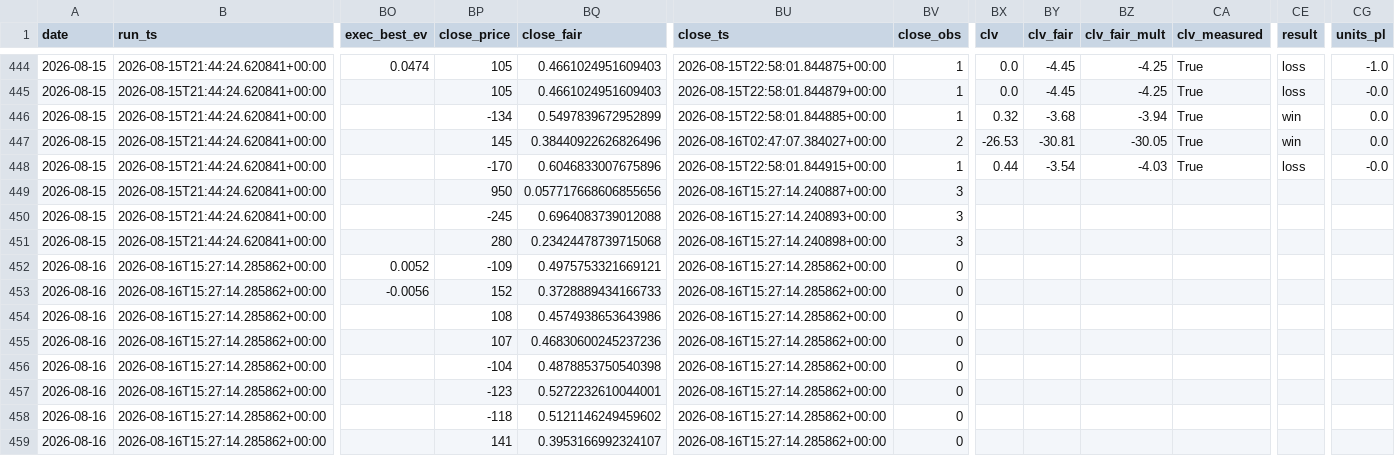
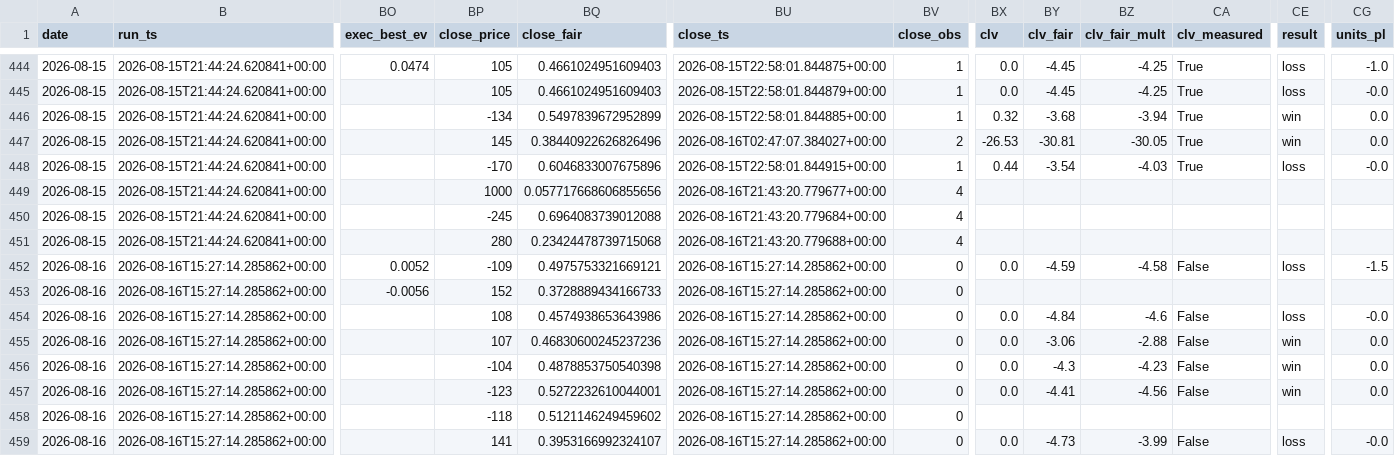
Before and after one commit to nfliegelman/ridgeseeker, a CSV file: docs/bets.csv, drawn as a sheet; only a part is shown, gaps mark what is left out; the diff covers the shown part only; the diff names each change by its address in the sheet, - before the commit and + after, or states it on an @@ line.

```diff
--- a/docs/bets.csv
+++ b/docs/bets.csv
-BP449 (close_price): 950
+BP449 (close_price): 1000
-BU449 (close_ts): 2026-08-16T15:27:14.240887+00:00
+BU449 (close_ts): 2026-08-16T21:43:20.779677+00:00
-BV449:BV451 (close_obs): 3
+BV449:BV451 (close_obs): 4
-BU450 (close_ts): 2026-08-16T15:27:14.240893+00:00
+BU450 (close_ts): 2026-08-16T21:43:20.779684+00:00
-BU451 (close_ts): 2026-08-16T15:27:14.240898+00:00
+BU451 (close_ts): 2026-08-16T21:43:20.779688+00:00
-BX452 (clv): (empty)
+BX452 (clv): 0.0
-BY452 (clv_fair): (empty)
+BY452 (clv_fair): -4.59
-BZ452 (clv_fair_mult): (empty)
+BZ452 (clv_fair_mult): -4.58
-CA452 (clv_measured): (empty)
+CA452 (clv_measured): False
-CE452 (result): (empty)
+CE452 (result): loss
-CG452 (units_pl): (empty)
+CG452 (units_pl): -1.5
-BX454:BX457 (clv): (empty)
+BX454:BX457 (clv): 0.0
-BY454 (clv_fair): (empty)
+BY454 (clv_fair): -4.84
-BZ454 (clv_fair_mult): (empty)
+BZ454 (clv_fair_mult): -4.6
-CA454:CA457 (clv_measured): (empty)
+CA454:CA457 (clv_measured): False
-CE454 (result): (empty)
+CE454 (result): loss
-CG454 (units_pl): (empty)
+CG454 (units_pl): -0.0
-BY455 (clv_fair): (empty)
+BY455 (clv_fair): -3.06
-BZ455 (clv_fair_mult): (empty)
+BZ455 (clv_fair_mult): -2.88
-CE455:CE457 (result): (empty)
+CE455:CE457 (result): win
-CG455:CG457 (units_pl): (empty)
+CG455:CG457 (units_pl): 0.0
-BY456 (clv_fair): (empty)
+BY456 (clv_fair): -4.3
-BZ456 (clv_fair_mult): (empty)
+BZ456 (clv_fair_mult): -4.23
-BY457 (clv_fair): (empty)
+BY457 (clv_fair): -4.41
-BZ457 (clv_fair_mult): (empty)
+BZ457 (clv_fair_mult): -4.56
-BX459 (clv): (empty)
+BX459 (clv): 0.0
-BY459 (clv_fair): (empty)
+BY459 (clv_fair): -4.73
-BZ459 (clv_fair_mult): (empty)
+BZ459 (clv_fair_mult): -3.99
-CA459 (clv_measured): (empty)
+CA459 (clv_measured): False
-CE459 (result): (empty)
+CE459 (result): loss
-CG459 (units_pl): (empty)
+CG459 (units_pl): -0.0
```
Also changed, not shown: 27 edited cells elsewhere in this file, docs/runlog.csv, 5 other files.
